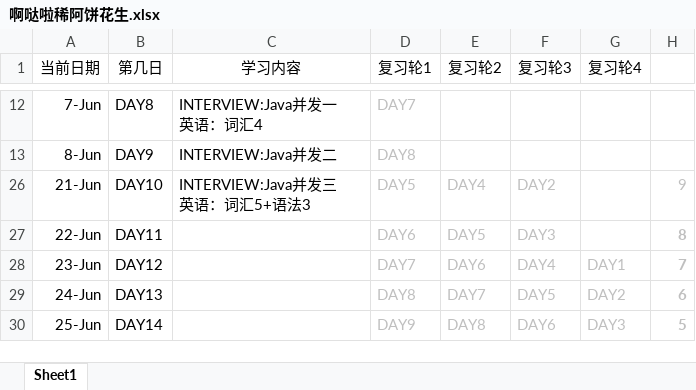
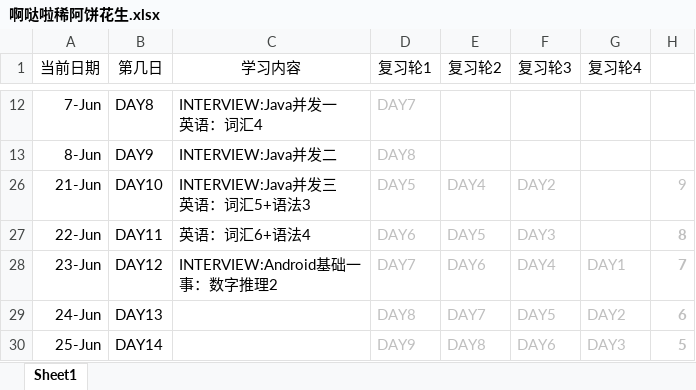
Before and after one commit to suika-agua/suika-agua.github.io, an Excel workbook: _posts/文件存储/啊哒啦稀阿饼花生.xlsx, sheet Sheet1, drawn as a sheet; only a part is shown, gaps mark what is left out; values as stored, in another font and other column widths than the file's, no borders; ↵ is a line break in a cell; the diff names each change by its address in the sheet, - before the commit and + after, or states it on an @@ line.

```diff
--- a/_posts/文件存储/啊哒啦稀阿饼花生.xlsx (sheet Sheet1)
+++ b/_posts/文件存储/啊哒啦稀阿饼花生.xlsx (sheet Sheet1)
-C27 (学习内容): (empty)
+C27 (学习内容): 英语：词汇6+语法4
-C28 (学习内容): (empty)
+C28 (学习内容): INTERVIEW:Android基础一 ↵ 事：数字推理2
```
Also changed, not shown: 5 other files.
